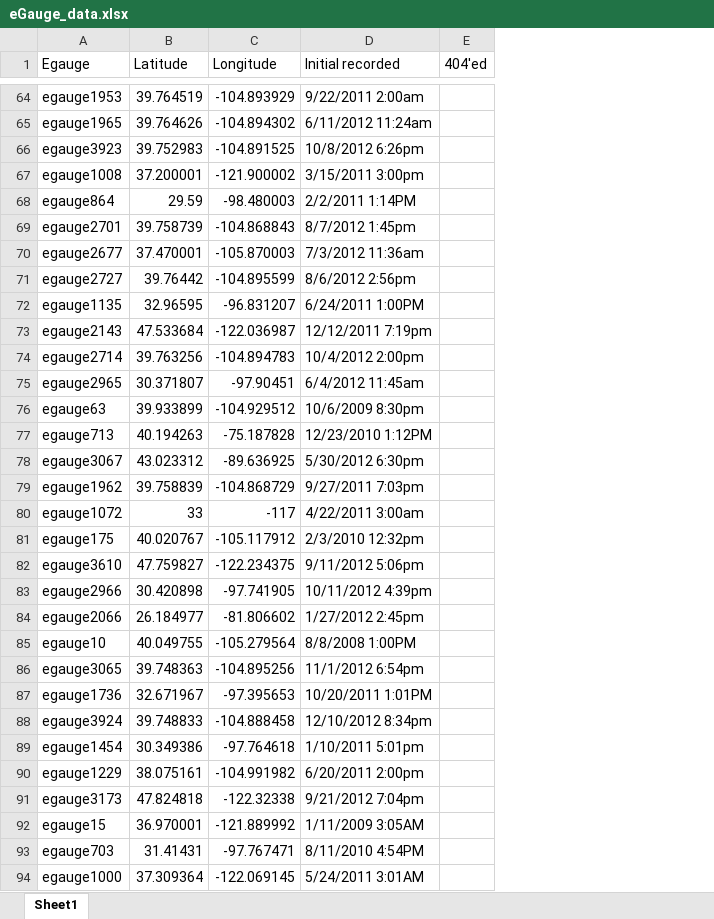
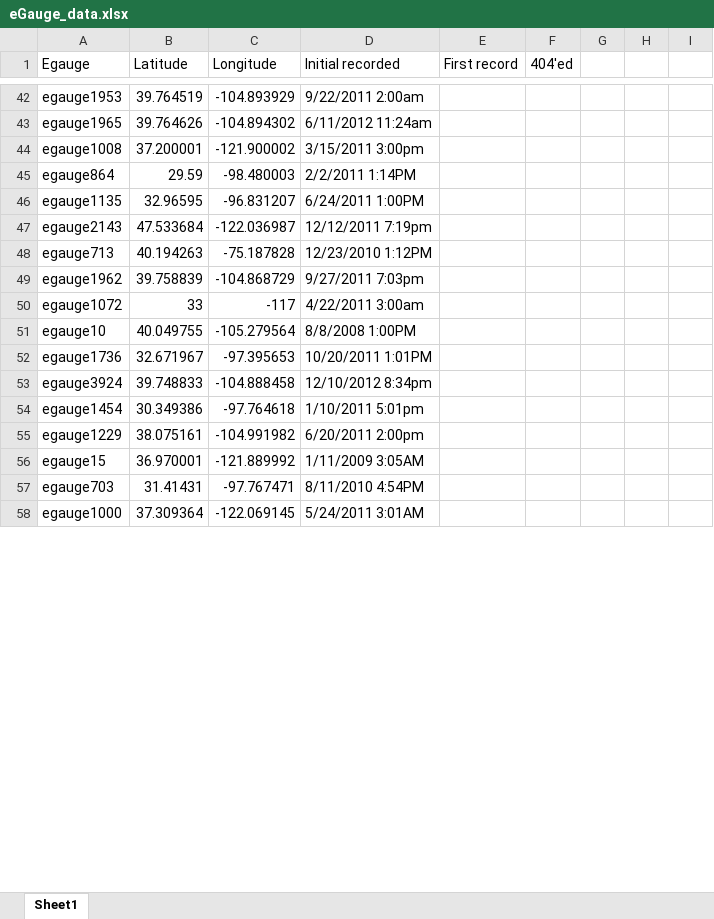
Before and after one commit to Joebreda/weather-data, an Excel workbook: eGauge_data.xlsx, sheet Sheet1, drawn as a sheet; only a part is shown, gaps mark what is left out; values as stored, in another font and other column widths than the file's, no borders; removed rows and columns are numbered as before the commit, all else as after; the diff covers the shown part only; the diff names each change by its address in the sheet, - before the commit and + after, or states it on an @@ line.

```diff
--- a/eGauge_data.xlsx (sheet Sheet1)
+++ b/eGauge_data.xlsx (sheet Sheet1)
+column E (First record), empty
+column G, empty
+column H, empty
+column I, empty
-row 66: egauge3923 | 39.752983 | -104.891525 | 10/8/2012 6:26pm
-row 69: egauge2701 | 39.758739 | -104.868843 | 8/7/2012 1:45pm
-row 70: egauge2677 | 37.470001 | -105.870003 | 7/3/2012 11:36am
-row 71: egauge2727 | 39.76442 | -104.895599 | 8/6/2012 2:56pm
-row 74: egauge2714 | 39.763256 | -104.894783 | 10/4/2012 2:00pm
-row 75: egauge2965 | 30.371807 | -97.90451 | 6/4/2012 11:45am
-row 76: egauge63 | 39.933899 | -104.929512 | 10/6/2009 8:30pm
-row 78: egauge3067 | 43.023312 | -89.636925 | 5/30/2012 6:30pm
-row 81: egauge175 | 40.020767 | -105.117912 | 2/3/2010 12:32pm
-row 82: egauge3610 | 47.759827 | -122.234375 | 9/11/2012 5:06pm
-row 83: egauge2966 | 30.420898 | -97.741905 | 10/11/2012 4:39pm
-row 84: egauge2066 | 26.184977 | -81.806602 | 1/27/2012 2:45pm
-row 86: egauge3065 | 39.748363 | -104.895256 | 11/1/2012 6:54pm
-row 91: egauge3173 | 47.824818 | -122.32338 | 9/21/2012 7:04pm
```
Also changed, not shown: 35 removed rows, 1 moved row and 35 edited cells elsewhere in this sheet, 47 other files.
